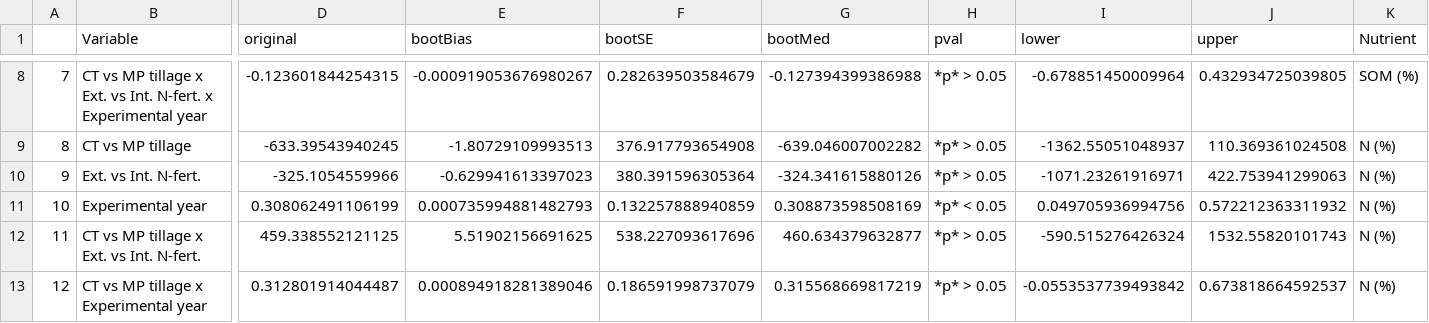
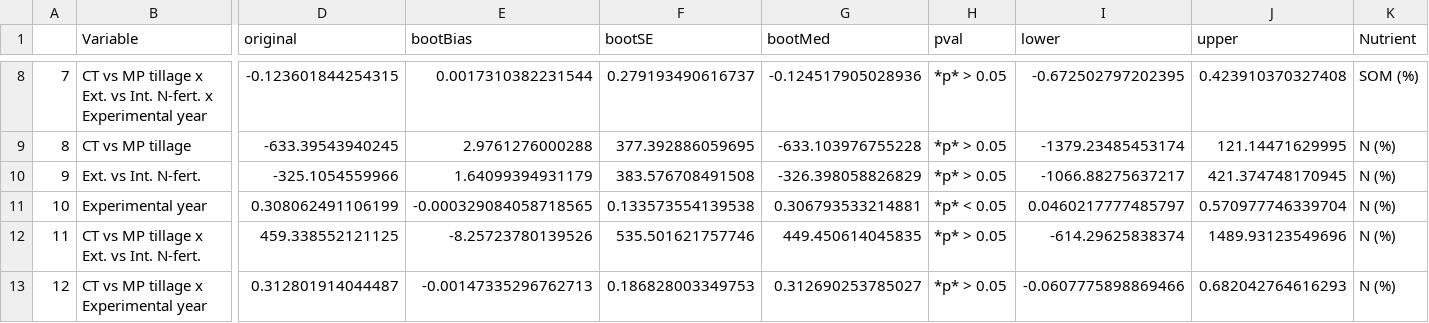
Before and after one commit to JonKampouris/Synthesis_Three_Years_Bernburg, a CSV file: OutputData/TableS2_SoilLab.csv, drawn as a sheet; only a part is shown, gaps mark what is left out; the diff covers the shown part only; the diff names each change by its address in the sheet, - before the commit and + after, or states it on an @@ line.

```diff
--- a/OutputData/TableS2_SoilLab.csv
+++ b/OutputData/TableS2_SoilLab.csv
-E8 (bootBias): -0.000919053676980267
+E8 (bootBias): 0.0017310382231544
-F8 (bootSE): 0.282639503584679
+F8 (bootSE): 0.279193490616737
-G8 (bootMed): -0.127394399386988
+G8 (bootMed): -0.124517905028936
-I8 (lower): -0.678851450009964
+I8 (lower): -0.672502797202395
-J8 (upper): 0.432934725039805
+J8 (upper): 0.423910370327408
-E9 (bootBias): -1.80729109993513
+E9 (bootBias): 2.9761276000288
-F9 (bootSE): 376.917793654908
+F9 (bootSE): 377.392886059695
-G9 (bootMed): -639.046007002282
+G9 (bootMed): -633.103976755228
-I9 (lower): -1362.55051048937
+I9 (lower): -1379.23485453174
-J9 (upper): 110.369361024508
+J9 (upper): 121.14471629995
-E10 (bootBias): -0.629941613397023
+E10 (bootBias): 1.64099394931179
-F10 (bootSE): 380.391596305364
+F10 (bootSE): 383.576708491508
-G10 (bootMed): -324.341615880126
+G10 (bootMed): -326.398058826829
-I10 (lower): -1071.23261916971
+I10 (lower): -1066.88275637217
-J10 (upper): 422.753941299063
+J10 (upper): 421.374748170945
-E11 (bootBias): 0.000735994881482793
+E11 (bootBias): -0.000329084058718565
-F11 (bootSE): 0.132257888940859
+F11 (bootSE): 0.133573554139538
-G11 (bootMed): 0.308873598508169
+G11 (bootMed): 0.306793533214881
-I11 (lower): 0.049705936994756
+I11 (lower): 0.0460217777485797
-J11 (upper): 0.572212363311932
+J11 (upper): 0.570977746339704
-E12 (bootBias): 5.51902156691625
+E12 (bootBias): -8.25723780139526
-F12 (bootSE): 538.227093617696
+F12 (bootSE): 535.501621757746
-G12 (bootMed): 460.634379632877
+G12 (bootMed): 449.450614045835
-I12 (lower): -590.515276426324
+I12 (lower): -614.29625838374
-J12 (upper): 1532.55820101743
+J12 (upper): 1489.93123549696
-E13 (bootBias): 0.000894918281389046
+E13 (bootBias): -0.00147335296762713
-F13 (bootSE): 0.186591998737079
+F13 (bootSE): 0.186828003349753
-G13 (bootMed): 0.315568669817219
+G13 (bootMed): 0.312690253785027
-I13 (lower): -0.0553537739493842
+I13 (lower): -0.0607775898869466
-J13 (upper): 0.673818664592537
+J13 (upper): 0.682042764616293
```
Also changed, not shown: 40 edited cells elsewhere in this file, 2 other files.
